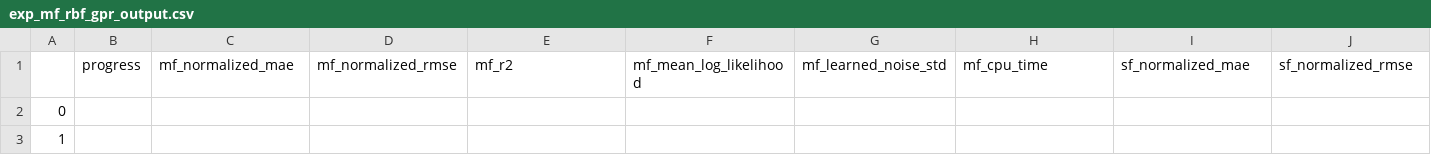
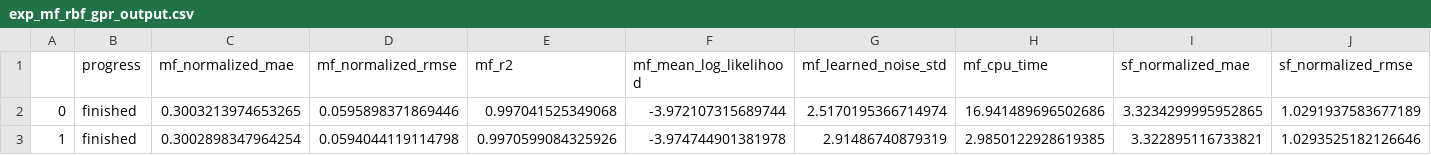
Before and after one commit to bessagroup/mfbml, a CSV file: studies/gpr_comprehensive_experiments/new_noise_experiments/booth/exp_mf_rbf_gpr_output.csv, drawn as a sheet; only a part is shown; the diff covers the shown part only; the diff names each change by its address in the sheet, - before the commit and + after, or states it on an @@ line.

Commit message:
new experiments on noise gpr

```diff
--- a/studies/gpr_comprehensive_experiments/new_noise_experiments/booth/exp_mf_rbf_gpr_output.csv
+++ b/studies/gpr_comprehensive_experiments/new_noise_experiments/booth/exp_mf_rbf_gpr_output.csv
-B2:B3 (progress): (empty)
+B2:B3 (progress): finished
-C2 (mf_normalized_mae): (empty)
+C2 (mf_normalized_mae): 0.3003213974653265
-D2 (mf_normalized_rmse): (empty)
+D2 (mf_normalized_rmse): 0.0595898371869446
-E2 (mf_r2): (empty)
+E2 (mf_r2): 0.997041525349068
-F2 (mf_mean_log_likelihood): (empty)
+F2 (mf_mean_log_likelihood): -3.972107315689744
-G2 (mf_learned_noise_std): (empty)
+G2 (mf_learned_noise_std): 2.5170195366714974
-H2 (mf_cpu_time): (empty)
+H2 (mf_cpu_time): 16.941489696502686
-I2 (sf_normalized_mae): (empty)
+I2 (sf_normalized_mae): 3.3234299995952865
-J2 (sf_normalized_rmse): (empty)
+J2 (sf_normalized_rmse): 1.0291937583677189
-C3 (mf_normalized_mae): (empty)
+C3 (mf_normalized_mae): 0.3002898347964254
-D3 (mf_normalized_rmse): (empty)
+D3 (mf_normalized_rmse): 0.0594044119114798
-E3 (mf_r2): (empty)
+E3 (mf_r2): 0.9970599084325926
-F3 (mf_mean_log_likelihood): (empty)
+F3 (mf_mean_log_likelihood): -3.974744901381978
-G3 (mf_learned_noise_std): (empty)
+G3 (mf_learned_noise_std): 2.91486740879319
-H3 (mf_cpu_time): (empty)
+H3 (mf_cpu_time): 2.9850122928619385
-I3 (sf_normalized_mae): (empty)
+I3 (sf_normalized_mae): 3.322895116733821
-J3 (sf_normalized_rmse): (empty)
+J3 (sf_normalized_rmse): 1.0293525182126646
```
Also changed, not shown: 21 edited cells elsewhere in this file, studies/gpr_comprehensive_experiments/new_noise_experiments/booth/exp_mf_rbf_gpr_input.csv, 12 other files.
